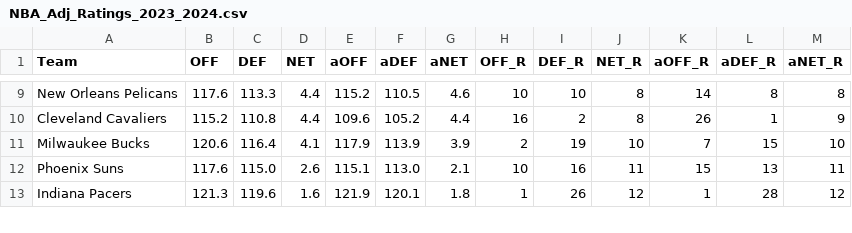
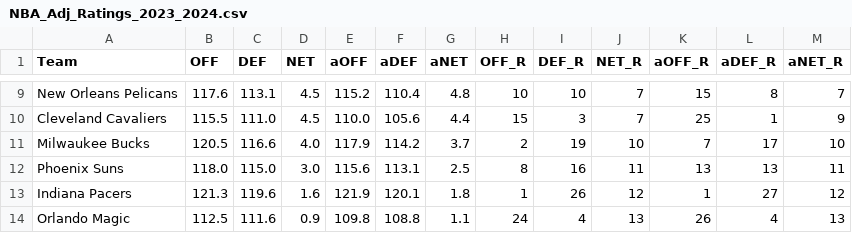
Before and after one commit to sravanpannala/csv, a CSV file: NBA_Adj_Ratings_2023_2024.csv, drawn as a sheet; only a part is shown, gaps mark what is left out; the diff covers the shown part only; the diff names each change by its address in the sheet, - before the commit and + after, or states it on an @@ line.

```diff
--- a/NBA_Adj_Ratings_2023_2024.csv
+++ b/NBA_Adj_Ratings_2023_2024.csv
-C9 (DEF): 113.3
+C9 (DEF): 113.1
-D9:D10 (NET): 4.4
+D9:D10 (NET): 4.5
-F9 (aDEF): 110.5
+F9 (aDEF): 110.4
-G9 (aNET): 4.6
+G9 (aNET): 4.8
-J9:J10 (NET_R): 8
+J9:J10 (NET_R): 7
-K9 (aOFF_R): 14
+K9 (aOFF_R): 15
-M9 (aNET_R): 8
+M9 (aNET_R): 7
-B10 (OFF): 115.2
+B10 (OFF): 115.5
-C10 (DEF): 110.8
+C10 (DEF): 111.0
-E10 (aOFF): 109.6
+E10 (aOFF): 110.0
-F10 (aDEF): 105.2
+F10 (aDEF): 105.6
-H10 (OFF_R): 16
+H10 (OFF_R): 15
-I10 (DEF_R): 2
+I10 (DEF_R): 3
-K10 (aOFF_R): 26
+K10 (aOFF_R): 25
-B11 (OFF): 120.6
+B11 (OFF): 120.5
-C11 (DEF): 116.4
+C11 (DEF): 116.6
-D11 (NET): 4.1
+D11 (NET): 4.0
-F11 (aDEF): 113.9
+F11 (aDEF): 114.2
-G11 (aNET): 3.9
+G11 (aNET): 3.7
-L11 (aDEF_R): 15
+L11 (aDEF_R): 17
-B12 (OFF): 117.6
+B12 (OFF): 118.0
-D12 (NET): 2.6
+D12 (NET): 3.0
-E12 (aOFF): 115.1
+E12 (aOFF): 115.6
-F12 (aDEF): 113.0
+F12 (aDEF): 113.1
-G12 (aNET): 2.1
+G12 (aNET): 2.5
-H12 (OFF_R): 10
+H12 (OFF_R): 8
-K12 (aOFF_R): 15
+K12 (aOFF_R): 13
-L13 (aDEF_R): 28
+L13 (aDEF_R): 27
+row 14: Orlando Magic | 112.5 | 111.6 | 0.9 | 109.8 | 108.8 | 1.1 | 24 | 4 | 13 | 26 | 4 | 13
```
Also changed, not shown: 1 added row, 2 removed rows and 114 edited cells elsewhere in this file.
